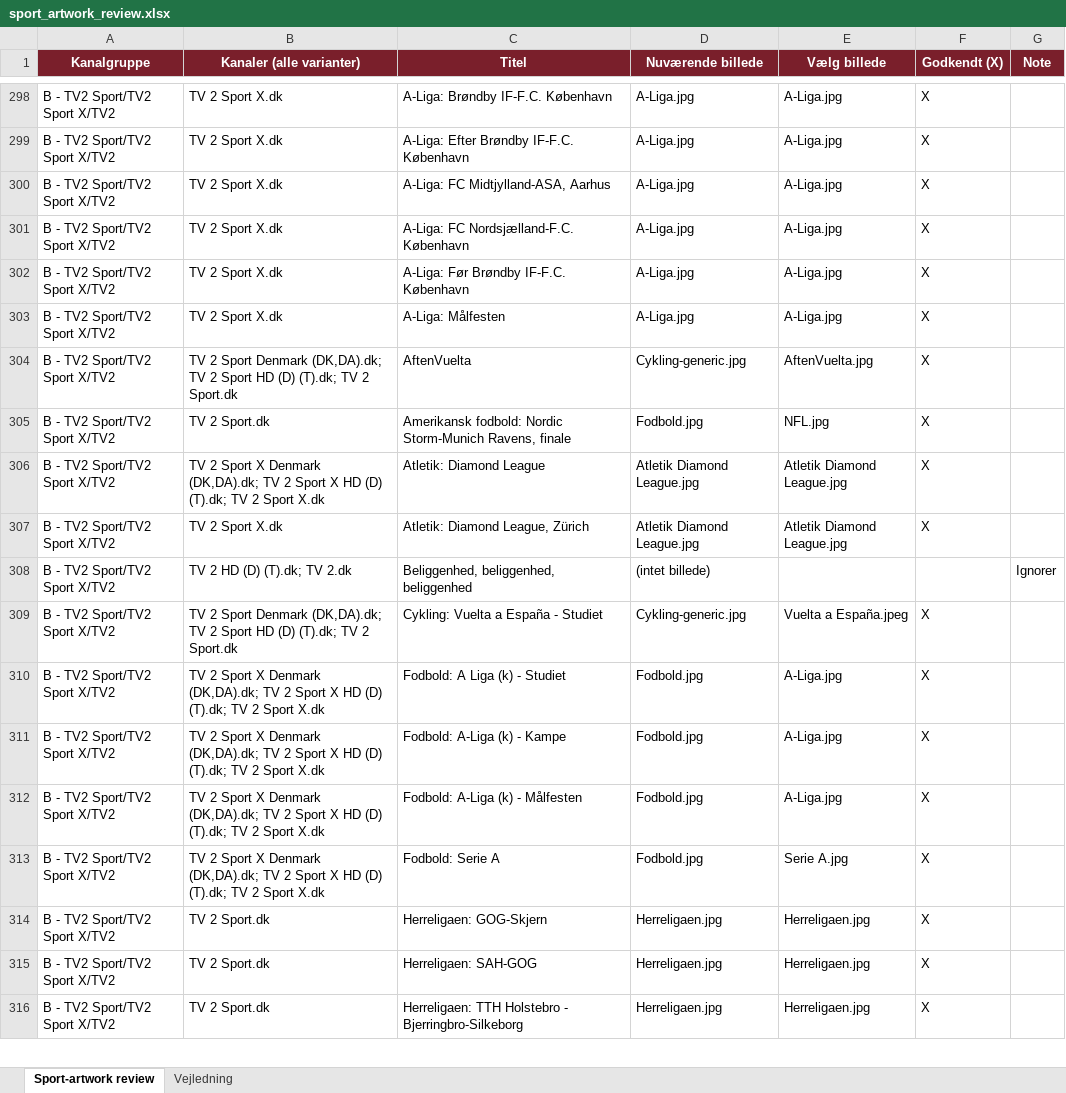
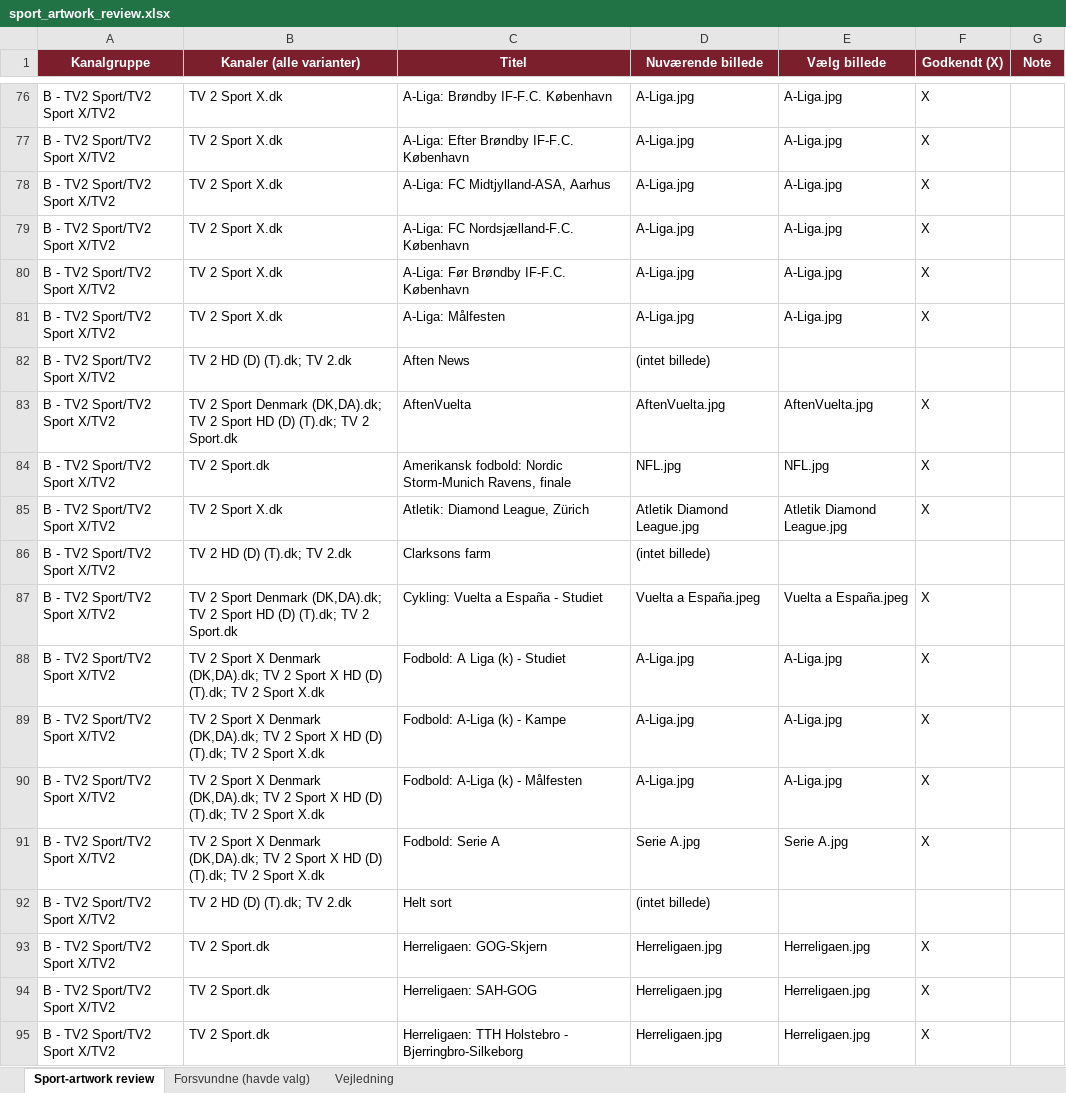
Before and after one commit to flanaganz/epgoal, an Excel workbook: data/sport_artwork_review.xlsx, sheet Sport-artwork review, drawn as a sheet; only a part is shown, gaps mark what is left out; values as stored, in another font and other column widths than the file's, no borders; removed rows and columns are numbered as before the commit, all else as after; the diff covers the shown part only; the diff names each change by its address in the sheet, - before the commit and + after, or states it on an @@ line.

```diff
--- a/data/sport_artwork_review.xlsx (sheet Sport-artwork review)
+++ b/data/sport_artwork_review.xlsx (sheet Sport-artwork review)
+sheet tab: Forsvundne (havde valg)
+row 82: B - TV2 Sport/TV2 Sport X/TV2 | TV 2 HD (D) (T).dk; TV 2.dk | Aften News | (intet billede)
-D83 (Nuværende billede): Cykling-generic.jpg
+D83 (Nuværende billede): AftenVuelta.jpg
-D84 (Nuværende billede): Fodbold.jpg
+D84 (Nuværende billede): NFL.jpg
-row 306: B - TV2 Sport/TV2 Sport X/TV2 | TV 2 Sport X Denmark (DK,DA).dk; TV 2 Sport X HD (D) (T).dk; TV 2 Sport X.dk | Atletik: Diamond League | Atletik Diamond League.jpg | Atletik Diamond League.jpg | X
-C86 (Titel): Beliggenhed, beliggenhed, beliggenhed
+C86 (Titel): Clarksons farm
-G86 (Note): Ignorer
+G86 (Note): (empty)
-D87 (Nuværende billede): Cykling-generic.jpg
+D87 (Nuværende billede): Vuelta a España.jpeg
-D88:D90 (Nuværende billede): Fodbold.jpg
+D88:D90 (Nuværende billede): A-Liga.jpg
-D91 (Nuværende billede): Fodbold.jpg
+D91 (Nuværende billede): Serie A.jpg
+row 92: B - TV2 Sport/TV2 Sport X/TV2 | TV 2 HD (D) (T).dk; TV 2.dk | Helt sort | (intet billede)
```
Also changed, not shown: 104 added rows, 249 removed rows and 47 edited cells elsewhere in this sheet, data/danish_artwork_review.xlsx, data/sport_artwork_review.BACKUP.xlsx, 11 other files.
